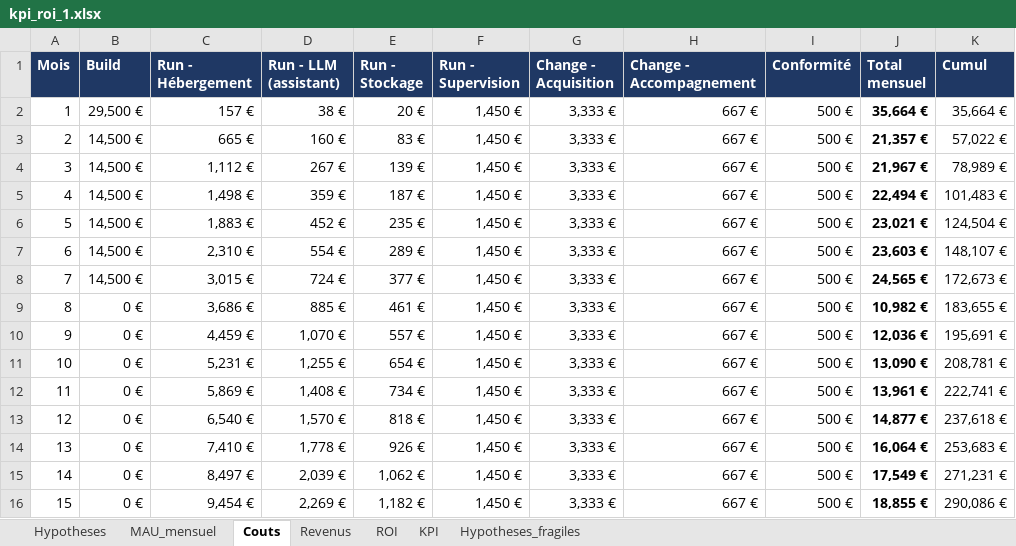
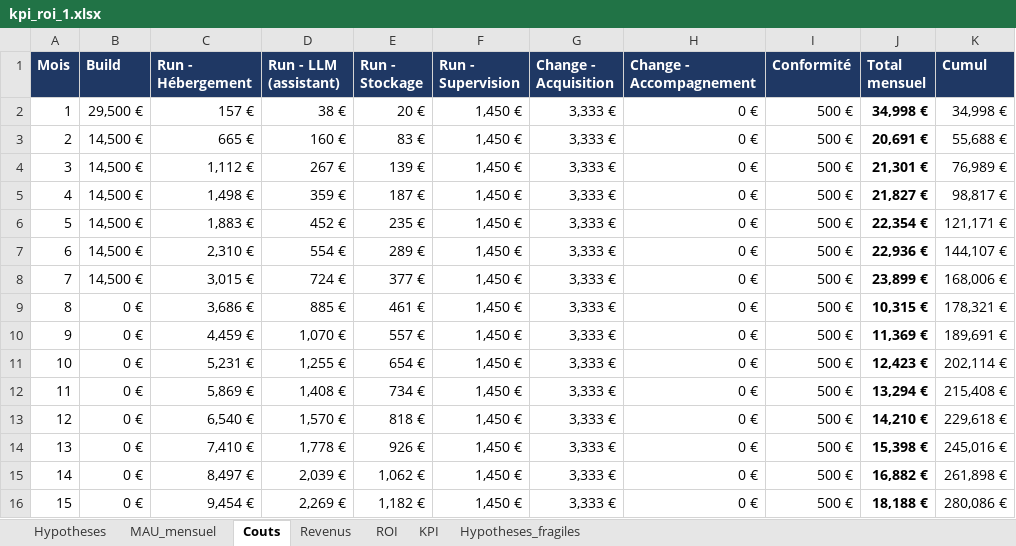
Before and after one commit to SebastienHus/Nutriscope_team_delegue, an Excel workbook: docs/tp7/kpi_roi_1.xlsx, sheet Couts, drawn as a sheet; only a part is shown; values as stored, in another font and other column widths than the file's, no borders; the diff covers the shown part only; the diff names each change by its address in the sheet, - before the commit and + after, or states it on an @@ line.

```diff
--- a/docs/tp7/kpi_roi_1.xlsx (sheet Couts)
+++ b/docs/tp7/kpi_roi_1.xlsx (sheet Couts)
-H2:H16 (Change - Accompagnement): 667 €
+H2:H16 (Change - Accompagnement): 0 €
-J2 (Total mensuel): 35,664 €
+J2 (Total mensuel): 34,998 €
-K2 (Cumul): 35,664 €
+K2 (Cumul): 34,998 €
-J3 (Total mensuel): 21,357 €
+J3 (Total mensuel): 20,691 €
-K3 (Cumul): 57,022 €
+K3 (Cumul): 55,688 €
-J4 (Total mensuel): 21,967 €
+J4 (Total mensuel): 21,301 €
-K4 (Cumul): 78,989 €
+K4 (Cumul): 76,989 €
-J5 (Total mensuel): 22,494 €
+J5 (Total mensuel): 21,827 €
-K5 (Cumul): 101,483 €
+K5 (Cumul): 98,817 €
-J6 (Total mensuel): 23,021 €
+J6 (Total mensuel): 22,354 €
-K6 (Cumul): 124,504 €
+K6 (Cumul): 121,171 €
-J7 (Total mensuel): 23,603 €
+J7 (Total mensuel): 22,936 €
-K7 (Cumul): 148,107 €
+K7 (Cumul): 144,107 €
-J8 (Total mensuel): 24,565 €
+J8 (Total mensuel): 23,899 €
-K8 (Cumul): 172,673 €
+K8 (Cumul): 168,006 €
-J9 (Total mensuel): 10,982 €
+J9 (Total mensuel): 10,315 €
-K9 (Cumul): 183,655 €
+K9 (Cumul): 178,321 €
-J10 (Total mensuel): 12,036 €
+J10 (Total mensuel): 11,369 €
-K10 (Cumul): 195,691 €
+K10 (Cumul): 189,691 €
-J11 (Total mensuel): 13,090 €
+J11 (Total mensuel): 12,423 €
-K11 (Cumul): 208,781 €
+K11 (Cumul): 202,114 €
-J12 (Total mensuel): 13,961 €
+J12 (Total mensuel): 13,294 €
-K12 (Cumul): 222,741 €
+K12 (Cumul): 215,408 €
-J13 (Total mensuel): 14,877 €
+J13 (Total mensuel): 14,210 €
-K13 (Cumul): 237,618 €
+K13 (Cumul): 229,618 €
-J14 (Total mensuel): 16,064 €
+J14 (Total mensuel): 15,398 €
-K14 (Cumul): 253,683 €
+K14 (Cumul): 245,016 €
-J15 (Total mensuel): 17,549 €
+J15 (Total mensuel): 16,882 €
-K15 (Cumul): 271,231 €
+K15 (Cumul): 261,898 €
-J16 (Total mensuel): 18,855 €
+J16 (Total mensuel): 18,188 €
-K16 (Cumul): 290,086 €
+K16 (Cumul): 280,086 €
```
Also changed, not shown: 63 edited cells elsewhere in this sheet, sheet ROI, sheet Hypotheses, charts or pictures, 5 other files.
